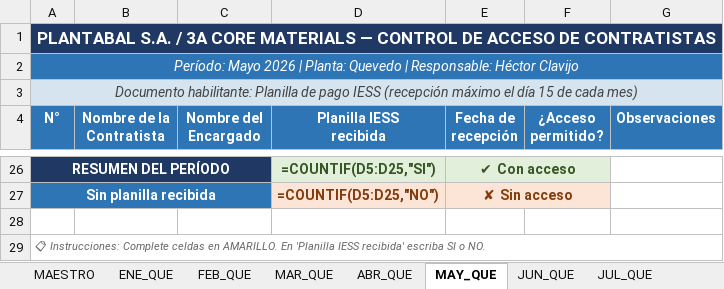
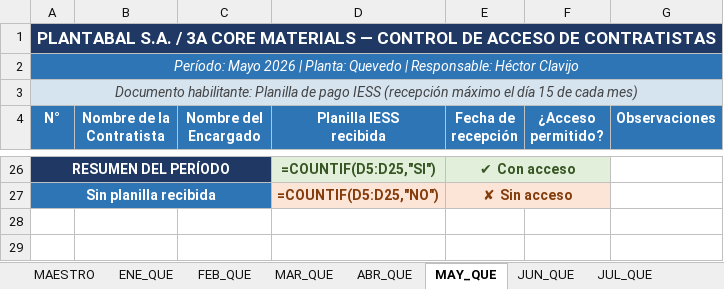
Before and after one commit to hectorclavijoayala88/ingreso_contratistas, an Excel workbook: Control_Contratistas_2026.xlsx, sheet MAY_QUE, drawn as a sheet; only a part is shown, gaps mark what is left out; values as stored, in another font and other column widths than the file's, no borders; formulas without a stored value are shown as written; the diff names each change by its address in the sheet, - before the commit and + after, or states it on an @@ line.

```diff
--- a/Control_Contratistas_2026.xlsx (sheet MAY_QUE)
+++ b/Control_Contratistas_2026.xlsx (sheet MAY_QUE)
-row 28: (empty)
-row 29: 📋 Instrucciones: Complete celdas en AMARILLO. En 'Planilla IESS recibida' escriba SI o NO.
```
Also changed, not shown: sheet SEP_QUE, sheet OCT_QUE, sheet ENE_QUE, sheet MAR_QUE, sheet ABR_QUE, sheet JUN_QUE, 6 more sheets.
